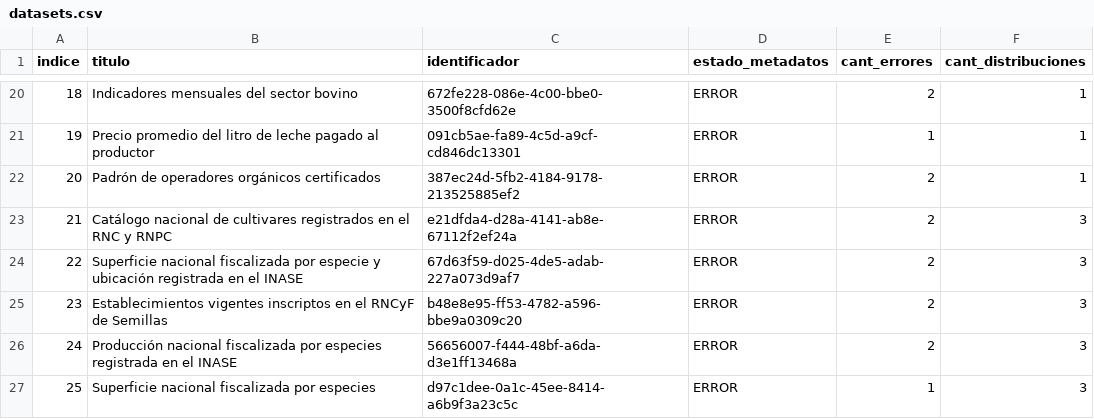
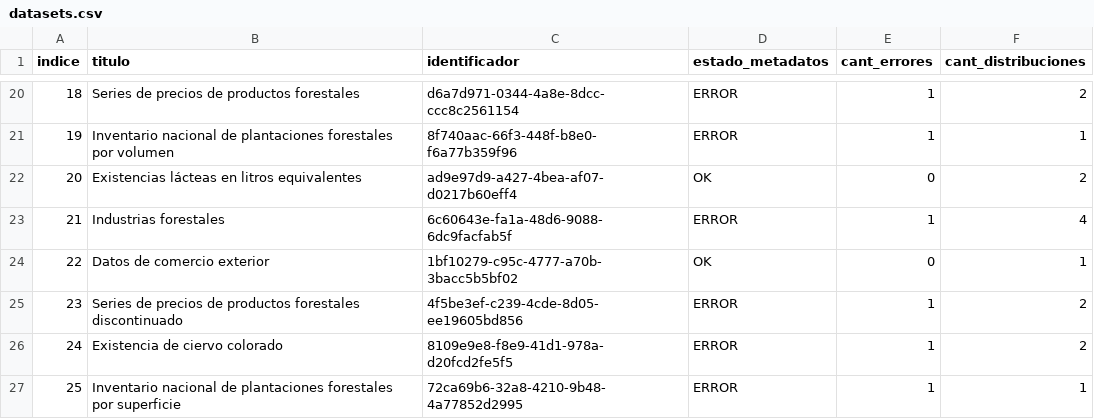
Before and after one commit to augustodevesa/libreria-catalogos, a CSV file: agroindustria/datasets.csv, drawn as a sheet; only a part is shown, gaps mark what is left out; the diff covers the shown part only.

```diff
--- a/agroindustria/datasets.csv
+++ b/agroindustria/datasets.csv
@@ -20,8 +20,8 @@ indice,titulo,identificador,estado_metadatos,cant_errores,cant_distribuciones
-18,Indicadores mensuales del sector bovino,672fe228-086e-4c00-bbe0-3500f8cfd62e,ERROR,2,1
-19,Precio promedio del litro de leche pagado al productor,091cb5ae-fa89-4c5d-a9cf-cd846dc13301,ERROR,1,1
-20,Padrón de operadores orgánicos certificados,387ec24d-5fb2-4184-9178-213525885ef2,ERROR,2,1
-21,Catálogo nacional de cultivares registrados en el RNC y RNPC,e21dfda4-d28a-4141-ab8e-67112f2ef24a,ERROR,2,3
-22,Superficie nacional fiscalizada por especie y ubicación registrada en el INASE,67d63f59-d025-4de5-adab-227a073d9af7,ERROR,2,3
-23,Establecimientos vigentes inscriptos en el RNCyF de Semillas,b48e8e95-ff53-4782-a596-bbe9a0309c20,ERROR,2,3
-24,Producción nacional fiscalizada por especies registrada en el INASE,56656007-f444-48bf-a6da-d3e1ff13468a,ERROR,2,3
-25,Superficie nacional fiscalizada por especies,d97c1dee-0a1c-45ee-8414-a6b9f3a23c5c,ERROR,1,3
+18,Series de precios de productos forestales,d6a7d971-0344-4a8e-8dcc-ccc8c2561154,ERROR,1,2
+19,Inventario nacional de plantaciones forestales por volumen,8f740aac-66f3-448f-b8e0-f6a77b359f96,ERROR,1,1
+20,Existencias lácteas en litros equivalentes,ad9e97d9-a427-4bea-af07-d0217b60eff4,OK,0,2
+21,Industrias forestales,6c60643e-fa1a-48d6-9088-6dc9facfab5f,ERROR,1,4
+22,Datos de comercio exterior,1bf10279-c95c-4777-a70b-3bacc5b5bf02,OK,0,1
+23,Series de precios de productos forestales discontinuado,4f5be3ef-c239-4cde-8d05-ee19605bd856,ERROR,1,2
+24,Existencia de ciervo colorado,8109e9e8-f8e9-41d1-978a-d20fcd2fe5f5,ERROR,1,2
+25,Inventario nacional de plantaciones forestales por superficie,72ca69b6-32a8-4210-9b48-4a77852d2995,ERROR,1,1
```
Also changed, not shown: 163 edited cells elsewhere in this file.
